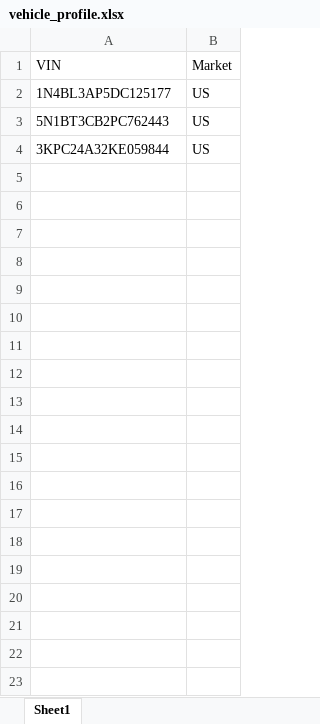
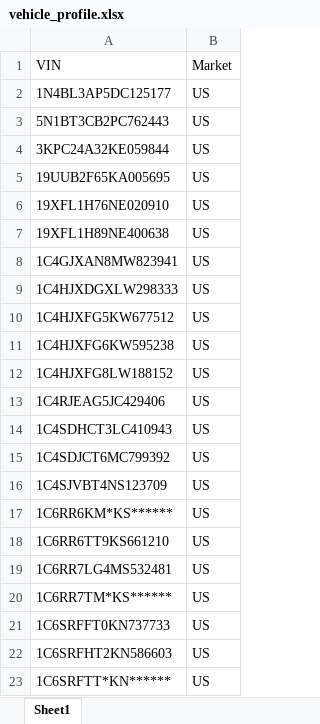
Before and after one commit to xuanhoang190999/oem-service-compare-data, an Excel workbook: input/vehicle_profile.xlsx, sheet Sheet1, drawn as a sheet; only a part is shown; values as stored, in another font and other column widths than the file's, no borders; the diff covers the shown part only; the diff names each change by its address in the sheet, - before the commit and + after, or states it on an @@ line.

Commit message:
add data

```diff
--- a/input/vehicle_profile.xlsx (sheet Sheet1)
+++ b/input/vehicle_profile.xlsx (sheet Sheet1)
+row 5: 19UUB2F65KA005695 | US
+row 6: 19XFL1H76NE020910 | US
+row 7: 19XFL1H89NE400638 | US
+row 8: 1C4GJXAN8MW823941 | US
+row 9: 1C4HJXDGXLW298333 | US
+row 10: 1C4HJXFG5KW677512 | US
+row 11: 1C4HJXFG6KW595238 | US
+row 12: 1C4HJXFG8LW188152 | US
+row 13: 1C4RJEAG5JC429406 | US
+row 14: 1C4SDHCT3LC410943 | US
+row 15: 1C4SDJCT6MC799392 | US
+row 16: 1C4SJVBT4NS123709 | US
+row 17: 1C6RR6KM*KS****** | US
+row 18: 1C6RR6TT9KS661210 | US
+row 19: 1C6RR7LG4MS532481 | US
+row 20: 1C6RR7TM*KS****** | US
+row 21: 1C6SRFFT0KN737733 | US
+row 22: 1C6SRFHT2KN586603 | US
+row 23: 1C6SRFTT*KN****** | US
```
Also changed, not shown: 70 added rows elsewhere in this sheet, input/dtcs_definition.xlsx, input/oem_livedata.xlsx, 2 other files.
